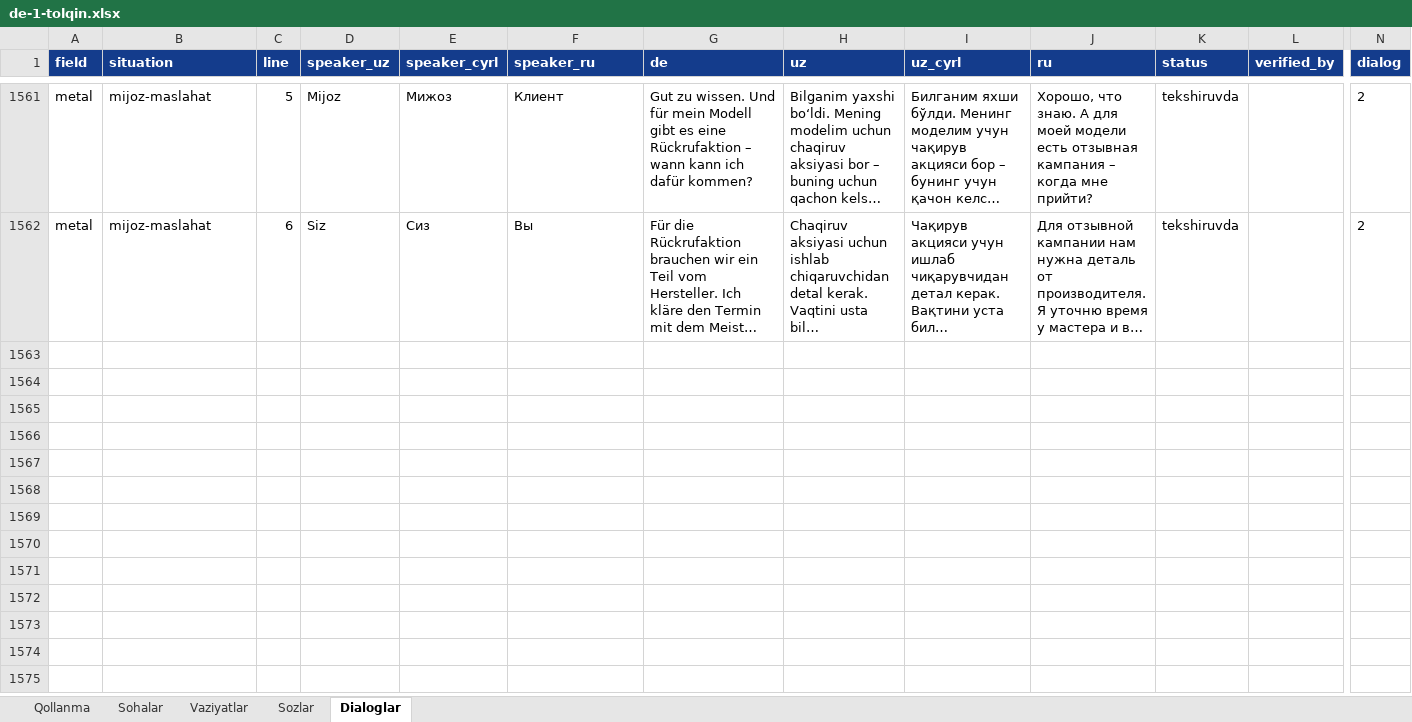
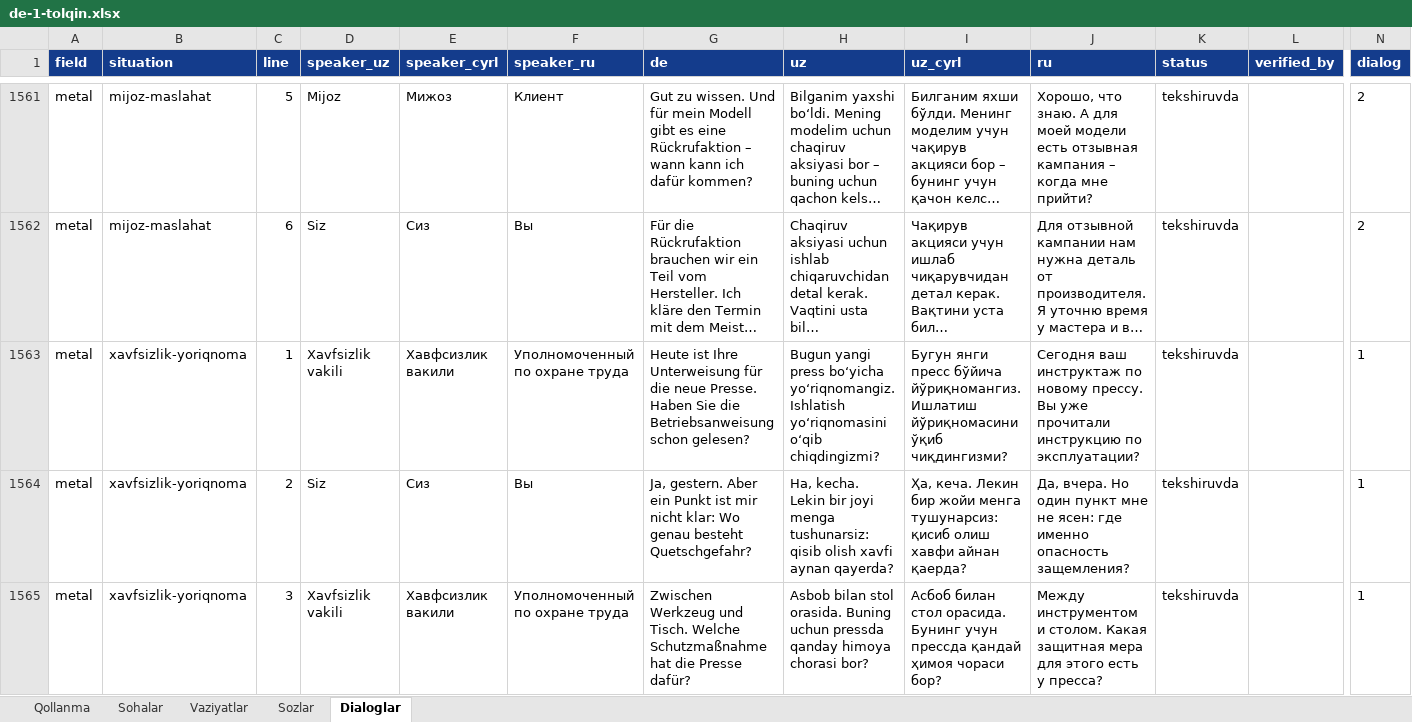
Before and after one commit to Jahon-gir/Qaldirgoch, an Excel workbook: docs/content/de-1-tolqin.xlsx, sheet Dialoglar, drawn as a sheet; only a part is shown, gaps mark what is left out; long unchanged cells end in …; values as stored, in another font and other column widths than the file's, no borders; rows hold the shown columns only; the diff covers the shown part only; the diff names each change by its address in the sheet, - before the commit and + after, or states it on an @@ line.

```diff
--- a/docs/content/de-1-tolqin.xlsx (sheet Dialoglar)
+++ b/docs/content/de-1-tolqin.xlsx (sheet Dialoglar)
+row 1563: metal | xavfsizlik-yoriqnoma | 1 | Xavfsizlik vakili | Хавфсизлик вакили | Уполномоченный по охране труда | Heute ist Ihre Unterweisung für die neue Presse. Haben Sie die Betriebsanweisung schon gelesen? | Bugun yangi press boʻyicha yoʻriqnomangiz. Ishlatish yoʻriqnomasini oʻqib chiqdingizmi? | Бугун янги пресс бўйича йўриқномангиз. Ишлатиш йўриқномасини ўқиб чиқдингизми? | Сегодня ваш инструктаж по новому прессу. Вы уже прочитали инструкцию по эксплуатации? | tekshiruvda |  | 1
+row 1564: metal | xavfsizlik-yoriqnoma | 2 | Siz | Сиз | Вы | Ja, gestern. Aber ein Punkt ist mir nicht klar: Wo genau besteht Quetschgefahr? | Ha, kecha. Lekin bir joyi menga tushunarsiz: qisib olish xavfi aynan qayerda? | Ҳа, кеча. Лекин бир жойи менга тушунарсиз: қисиб олиш хавфи айнан қаерда? | Да, вчера. Но один пункт мне не ясен: где именно опасность защемления? | tekshiruvda |  | 1
+row 1565: metal | xavfsizlik-yoriqnoma | 3 | Xavfsizlik vakili | Хавфсизлик вакили | Уполномоченный по охране труда | Zwischen Werkzeug und Tisch. Welche Schutzmaßnahme hat die Presse dafür? | Asbob bilan stol orasida. Buning uchun pressda qanday himoya chorasi bor? | Асбоб билан стол орасида. Бунинг учун прессда қандай ҳимоя чораси бор? | Между инструментом и столом. Какая защитная мера для этого есть у пресса? | tekshiruvda |  | 1
```
Also changed, not shown: 3 added rows elsewhere in this sheet, sheet Sozlar, sheet Vaziyatlar, 5 other files.
